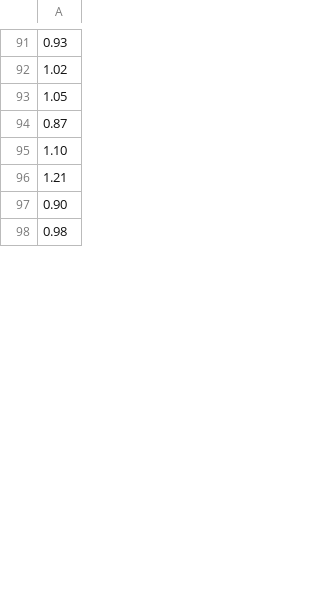
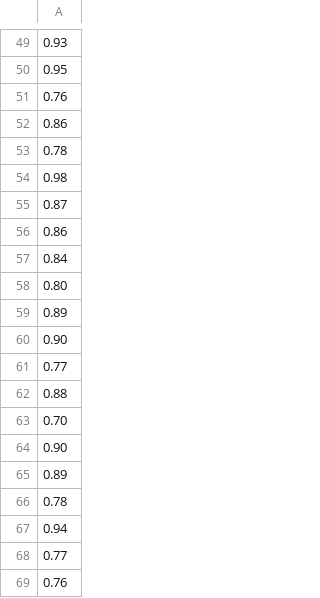
Before and after one commit to lkotipal/hpc, a TSV file: kotipalo_leo_ex08/p01/times_8.tsv, drawn as a sheet; only a part is shown, gaps mark what is left out; the shorter side is filled out with more unchanged rows; the diff covers the shown part only.

```diff
--- a/kotipalo_leo_ex08/p01/times_8.tsv
+++ b/kotipalo_leo_ex08/p01/times_8.tsv
@@ -91,7 +49,21 @@
 0.93
-1.02
-1.05
+0.95
+0.76
+0.86
+0.78
+0.98
 0.87
-1.10
-1.21
+0.86
+0.84
+0.80
+0.89
 0.90
+0.77
+0.88
+0.70
+0.90
+0.89
+0.78
+0.94
+0.77
+0.76
```
Also changed, not shown: 34 added rows, 45 removed rows, 16 moved rows and 22 edited cells elsewhere in this file, kotipalo_leo_ex08/p01/times_1.tsv, kotipalo_leo_ex08/p01/times_2.tsv, 1 other file.
